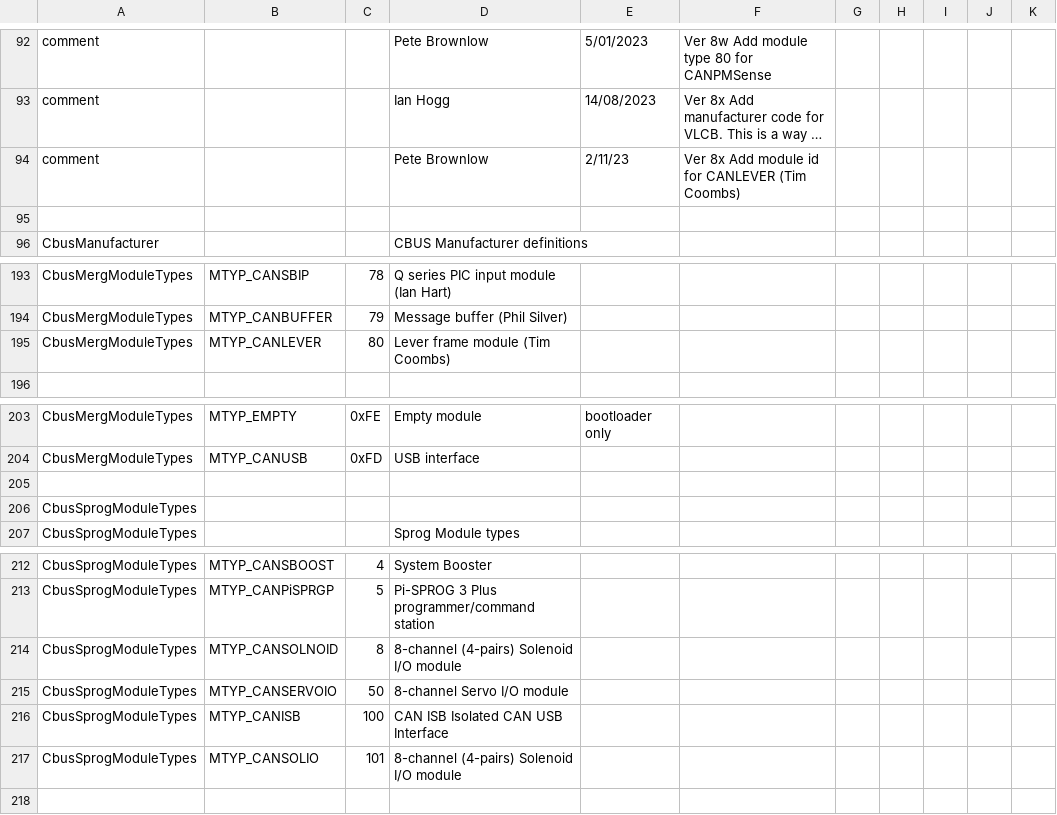
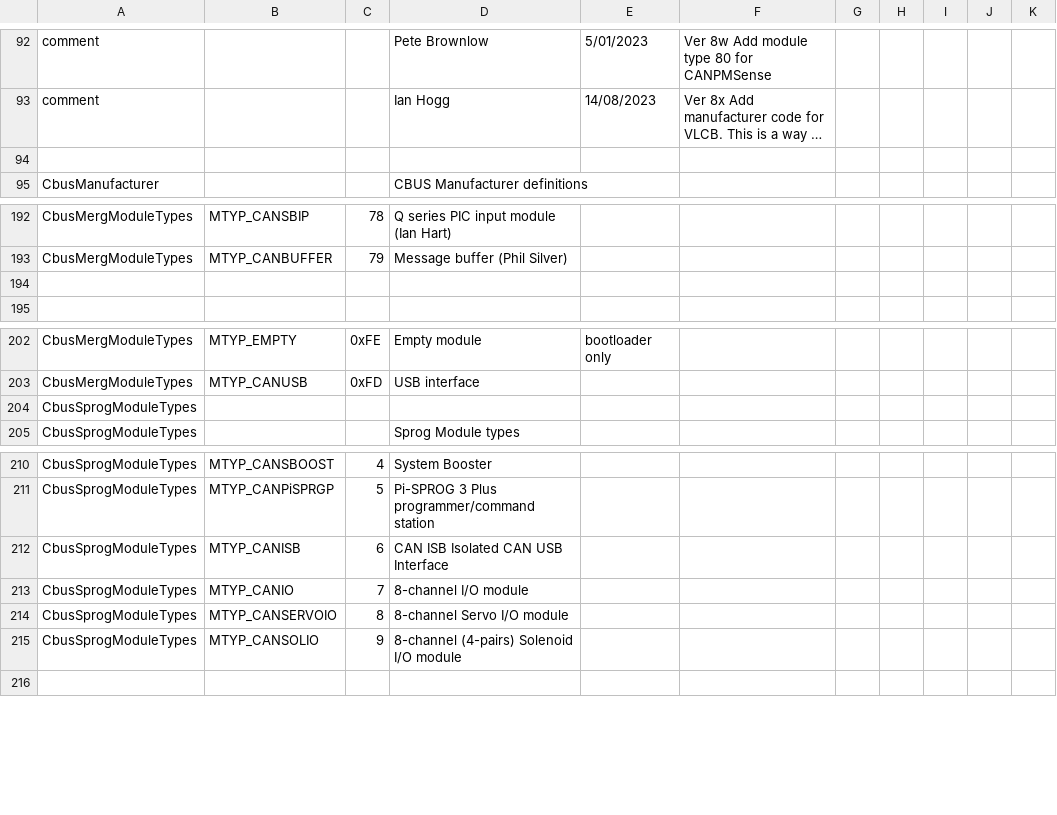
Before and after one commit to MERG-DEV/cbusdefs, a CSV file: cbusdefs.csv, drawn as a sheet; only a part is shown, gaps mark what is left out; long unchanged cells end in …; removed rows and columns are numbered as before the commit, all else as after; the diff names each change by its address in the sheet, - before the commit and + after, or states it on an @@ line.

Commit message:
Revert "Updates to module types"
This reverts commit c7c6bf672b80491db3a99a17807966acaa4e9b21.

```diff
--- a/cbusdefs.csv
+++ b/cbusdefs.csv
-row 94: comment |  |  | Pete Brownlow | 2/11/23 | Ver 8x Add module id for CANLEVER (Tim Coombs)
-row 194: CbusMergModuleTypes | MTYP_CANLEVER | 80 | Lever frame module (Tim Coombs)
+row 194: (empty)
-row 205: (empty)
+row 212: CbusSprogModuleTypes | MTYP_CANISB | 6 | CAN ISB Isolated CAN USB Interface
-B213: MTYP_CANSOLNOID
+B213: MTYP_CANIO
-C213: 8
+C213: 7
-D213: 8-channel (4-pairs) Solenoid I/O module
+D213: 8-channel I/O module
-C214: 50
+C214: 8
-row 216: CbusSprogModuleTypes | MTYP_CANISB | 100 | CAN ISB Isolated CAN USB Interface
-C215: 101
+C215: 9
```
Also changed, not shown: 1 other file.
